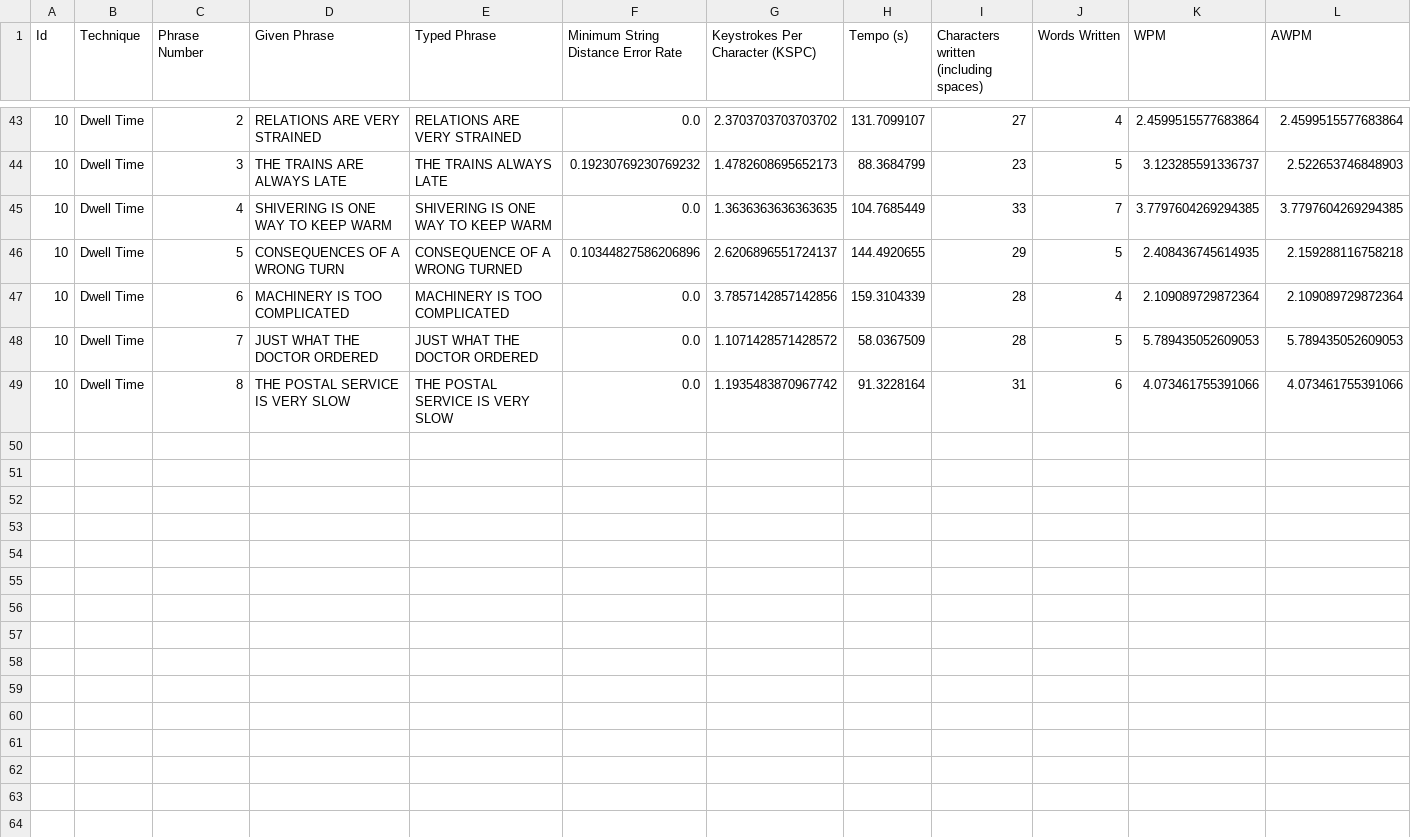
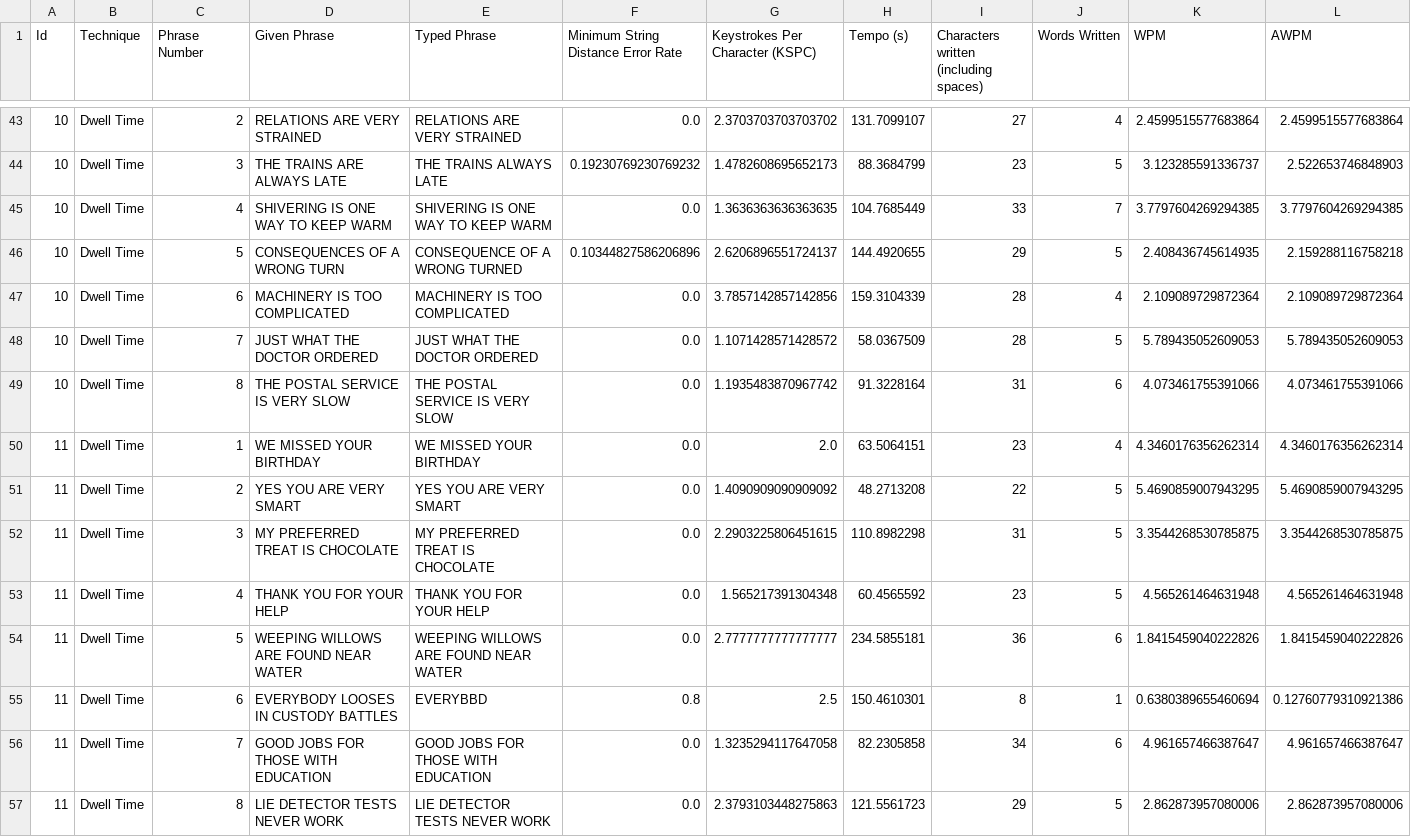
Before and after one commit to Franciscodc98/EyeTyping-2.0, a CSV file: src/main/resources/testResults/dwellTime_results.csv, drawn as a sheet; only a part is shown, gaps mark what is left out; rows hold the shown columns only; the diff names each change by its address in the sheet, - before the commit and + after, or states it on an @@ line.

```diff
--- a/src/main/resources/testResults/dwellTime_results.csv
+++ b/src/main/resources/testResults/dwellTime_results.csv
+row 50: 11 | Dwell Time | 1 | WE MISSED YOUR BIRTHDAY | WE MISSED YOUR BIRTHDAY | 0.0 | 2.0 | 63.5064151 | 23 | 4 | 4.3460176356262314 | 4.3460176356262314
+row 51: 11 | Dwell Time | 2 | YES YOU ARE VERY SMART | YES YOU ARE VERY SMART | 0.0 | 1.4090909090909092 | 48.2713208 | 22 | 5 | 5.4690859007943295 | 5.4690859007943295
+row 52: 11 | Dwell Time | 3 | MY PREFERRED TREAT IS CHOCOLATE | MY PREFERRED TREAT IS CHOCOLATE | 0.0 | 2.2903225806451615 | 110.8982298 | 31 | 5 | 3.3544268530785875 | 3.3544268530785875
+row 53: 11 | Dwell Time | 4 | THANK YOU FOR YOUR HELP | THANK YOU FOR YOUR HELP | 0.0 | 1.565217391304348 | 60.4565592 | 23 | 5 | 4.565261464631948 | 4.565261464631948
+row 54: 11 | Dwell Time | 5 | WEEPING WILLOWS ARE FOUND NEAR WATER | WEEPING WILLOWS ARE FOUND NEAR WATER | 0.0 | 2.7777777777777777 | 234.5855181 | 36 | 6 | 1.8415459040222826 | 1.8415459040222826
+row 55: 11 | Dwell Time | 6 | EVERYBODY LOOSES IN CUSTODY BATTLES | EVERYBBD | 0.8 | 2.5 | 150.4610301 | 8 | 1 | 0.6380389655460694 | 0.12760779310921386
+row 56: 11 | Dwell Time | 7 | GOOD JOBS FOR THOSE WITH EDUCATION | GOOD JOBS FOR THOSE WITH EDUCATION | 0.0 | 1.3235294117647058 | 82.2305858 | 34 | 6 | 4.961657466387647 | 4.961657466387647
+row 57: 11 | Dwell Time | 8 | LIE DETECTOR TESTS NEVER WORK | LIE DETECTOR TESTS NEVER WORK | 0.0 | 2.3793103448275863 | 121.5561723 | 29 | 5 | 2.862873957080006 | 2.862873957080006
```
Also changed, not shown: 1 other file.
